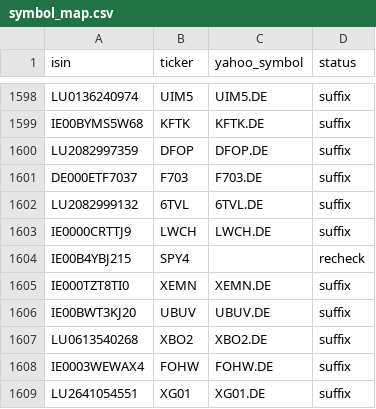
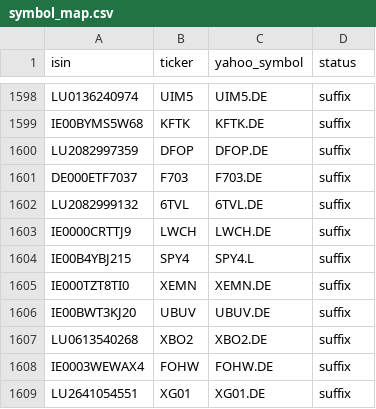
Before and after one commit to pedrochiarantano/convest-etf-monitor, a CSV file: data/symbol_map.csv, drawn as a sheet; only a part is shown, gaps mark what is left out.

```diff
--- a/data/symbol_map.csv
+++ b/data/symbol_map.csv
@@ -1603,3 +1603,3 @@ LU2082999132,6TVL,6TVL.DE,suffix
 IE0000CRTTJ9,LWCH,LWCH.DE,suffix
-IE00B4YBJ215,SPY4,,recheck
+IE00B4YBJ215,SPY4,SPY4.L,suffix
 IE000TZT8TI0,XEMN,XEMN.DE,suffix
```
Also changed, not shown: 3 other files.
